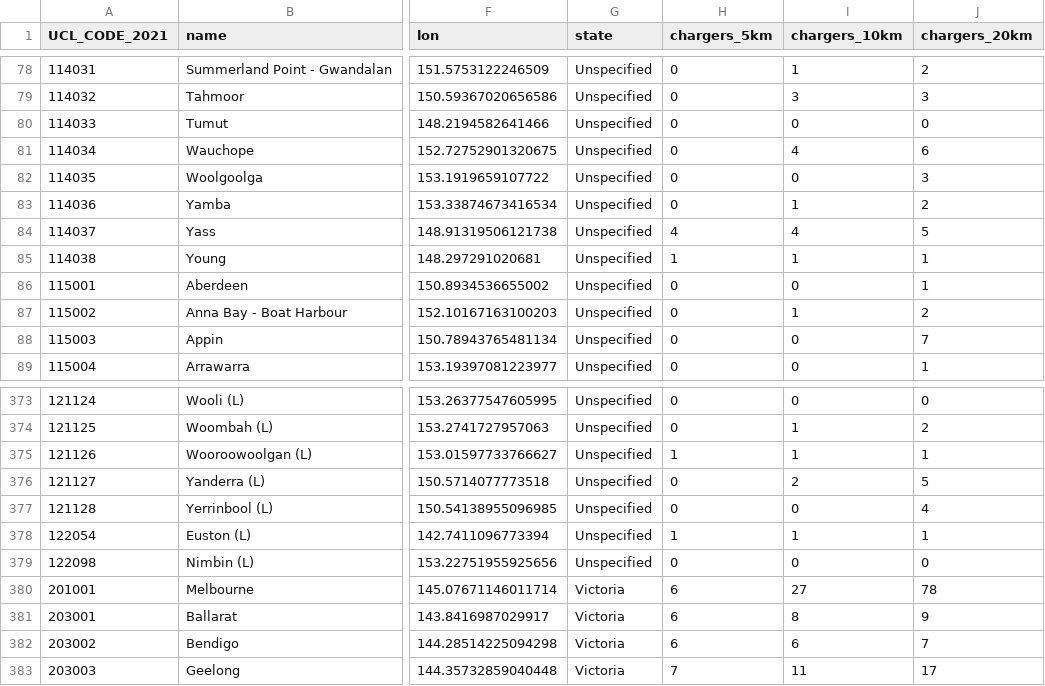
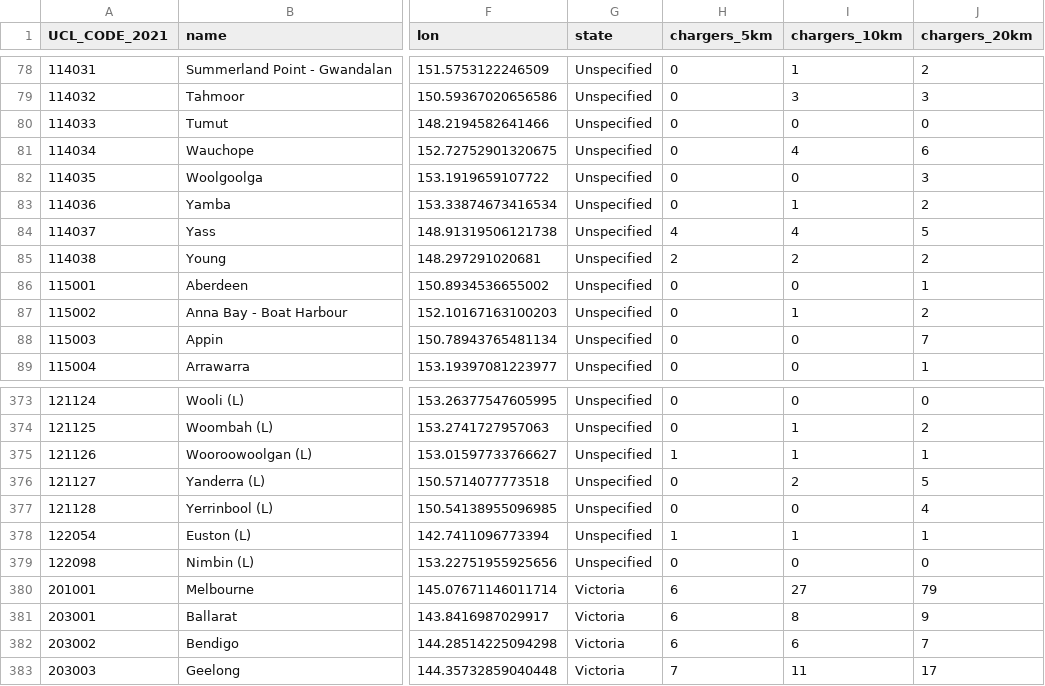
Before and after one commit to hdia/ev_charging_monitor, a CSV file: working/urban_centres_with_charger_access.csv, drawn as a sheet; only a part is shown, gaps mark what is left out; the diff names each change by its address in the sheet, - before the commit and + after, or states it on an @@ line.

```diff
--- a/working/urban_centres_with_charger_access.csv
+++ b/working/urban_centres_with_charger_access.csv
-H85 (chargers_5km): 1
+H85 (chargers_5km): 2
-I85 (chargers_10km): 1
+I85 (chargers_10km): 2
-J85 (chargers_20km): 1
+J85 (chargers_20km): 2
-J380 (chargers_20km): 78
+J380 (chargers_20km): 79
```
Also changed, not shown: 1 other file.
